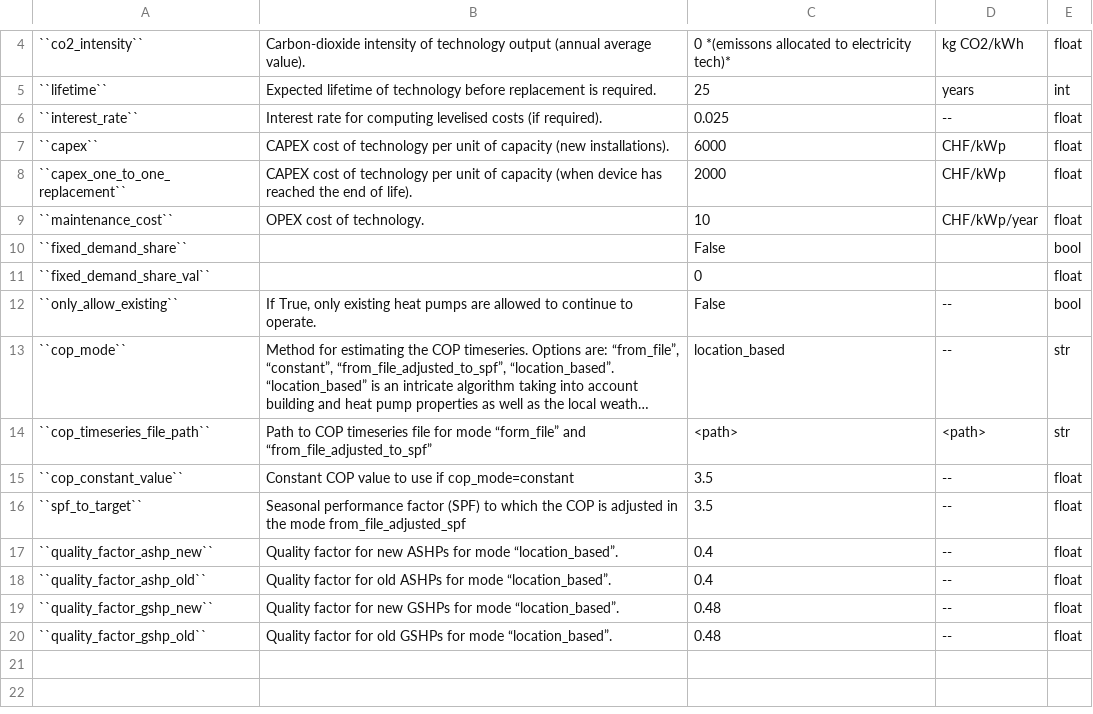
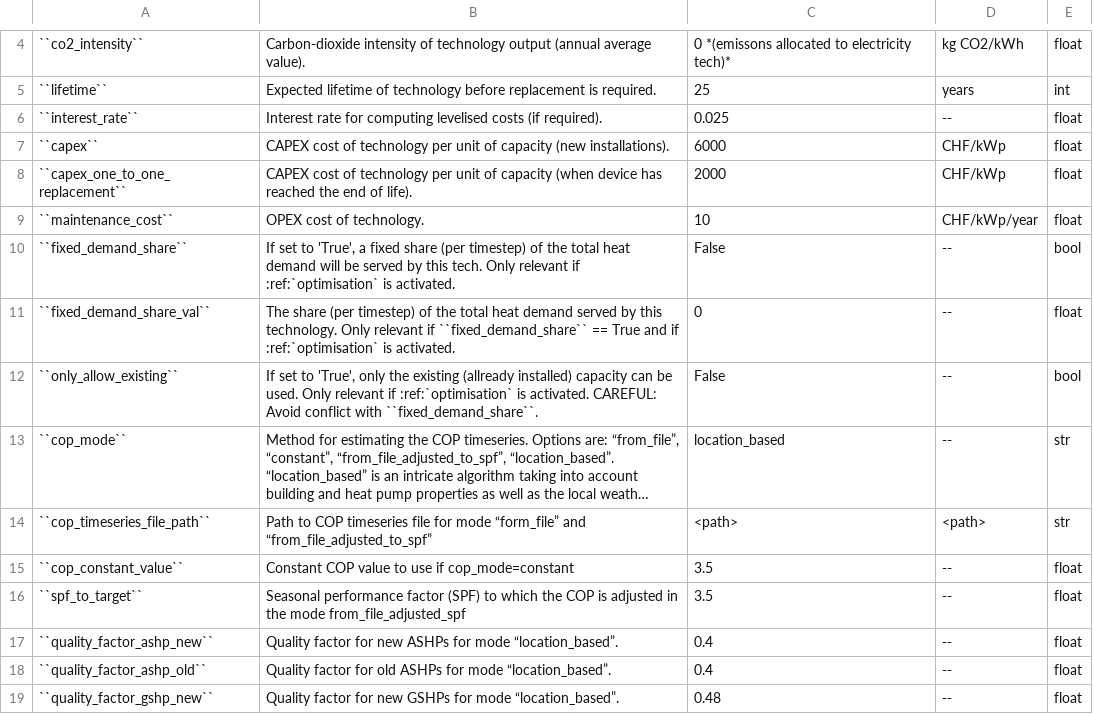
Before and after one commit to HSLUDEM/DEM_Documentation, a CSV file: docs/source/how_to_use_the_model/input_csv/heat_pump.csv, drawn as a sheet; only a part is shown, gaps mark what is left out; the shorter side is filled out with more unchanged rows; long unchanged cells end in …; the diff names each change by its address in the sheet, - before the commit and + after, or states it on an @@ line.

```diff
--- a/docs/source/how_to_use_the_model/input_csv/heat_pump.csv
+++ b/docs/source/how_to_use_the_model/input_csv/heat_pump.csv
-B10: (empty)
+B10: If set to 'True', a fixed share (per timestep) of the total heat demand will be served by this tech. Only relevant if :ref:`optimisation` is activated.
-D10:D11: (empty)
+D10:D11: --
-B11: (empty)
+B11: The share (per timestep) of the total heat demand served by this technology. Only relevant if ``fixed_demand_share`` == True and if :ref:`optimisation` is activated.
-B12: If True, only existing heat pumps are allowed to continue to operate.
+B12: If set to 'True', only the existing (allready installed) capacity can be used. Only relevant if :ref:`optimisation` is activated. CAREFUL: Avoid conflict with ``fixed_demand_share``.
```
Also changed, not shown: docs/source/how_to_use_the_model/input_csv/electric_heater.csv, docs/source/how_to_use_the_model/input_csv/gas_boiler.csv, 25 other files.
